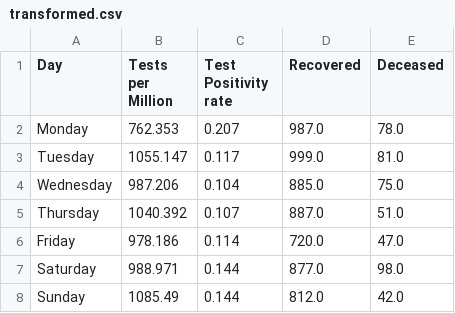
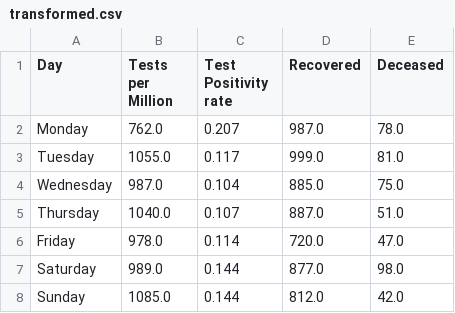
Before and after one commit to scriptographers/CS251-Outlab-04, a CSV file: task1/P2/transformed.csv, drawn as a sheet.

Commit message:
Task-1: Rounded off TPM to integer
.0 at the end still remains

```diff
--- a/task1/P2/transformed.csv
+++ b/task1/P2/transformed.csv
@@ -1,8 +1,8 @@
 Day,Tests per Million,Test Positivity rate,Recovered,Deceased
-Monday,762.353,0.207,987.0,78.0
-Tuesday,1055.147,0.117,999.0,81.0
-Wednesday,987.206,0.104,885.0,75.0
-Thursday,1040.392,0.107,887.0,51.0
-Friday,978.186,0.114,720.0,47.0
-Saturday,988.971,0.144,877.0,98.0
-Sunday,1085.49,0.144,812.0,42.0
+Monday,762.0,0.207,987.0,78.0
+Tuesday,1055.0,0.117,999.0,81.0
+Wednesday,987.0,0.104,885.0,75.0
+Thursday,1040.0,0.107,887.0,51.0
+Friday,978.0,0.114,720.0,47.0
+Saturday,989.0,0.144,877.0,98.0
+Sunday,1085.0,0.144,812.0,42.0
```
Also changed, not shown: 1 other file.
